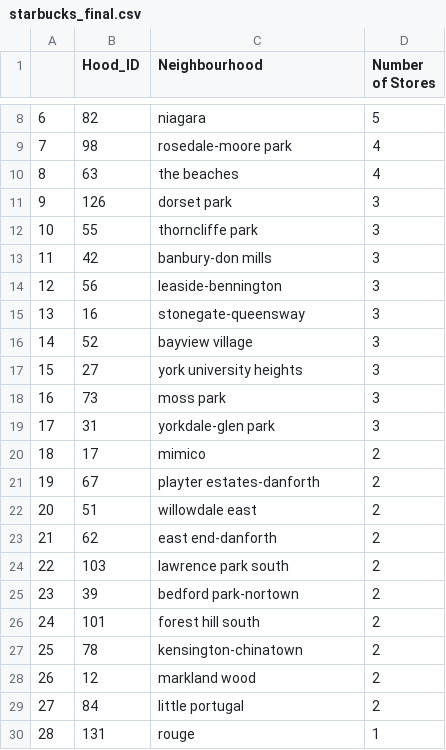
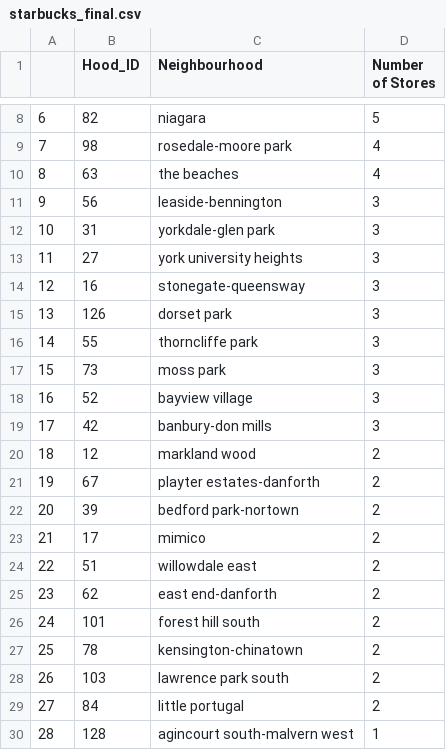
Before and after one commit to saif-gorges/GTA-Crime-and-Income-Analysis, a CSV file: Data Cleaning/output_data/starbucks_final.csv, drawn as a sheet; only a part is shown, gaps mark what is left out; the diff covers the shown part only.

```diff
--- a/Data Cleaning/output_data/starbucks_final.csv
+++ b/Data Cleaning/output_data/starbucks_final.csv
@@ -10,21 +10,21 @@
 8,63,the beaches,4
-9,126,dorset park,3
-10,55,thorncliffe park,3
-11,42,banbury-don mills,3
-12,56,leaside-bennington,3
-13,16,stonegate-queensway,3
-14,52,bayview village,3
-15,27,york university heights,3
-16,73,moss park,3
-17,31,yorkdale-glen park,3
-18,17,mimico,2
+9,56,leaside-bennington,3
+10,31,yorkdale-glen park,3
+11,27,york university heights,3
+12,16,stonegate-queensway,3
+13,126,dorset park,3
+14,55,thorncliffe park,3
+15,73,moss park,3
+16,52,bayview village,3
+17,42,banbury-don mills,3
+18,12,markland wood,2
 19,67,playter estates-danforth,2
-20,51,willowdale east,2
-21,62,east end-danforth,2
-22,103,lawrence park south,2
-23,39,bedford park-nortown,2
+20,39,bedford park-nortown,2
+21,17,mimico,2
+22,51,willowdale east,2
+23,62,east end-danforth,2
 24,101,forest hill south,2
 25,78,kensington-chinatown,2
-26,12,markland wood,2
+26,103,lawrence park south,2
 27,84,little portugal,2
-28,131,rouge,1
+28,128,agincourt south-malvern west,1
```
Also changed, not shown: 82 edited cells elsewhere in this file, 31 other files.
